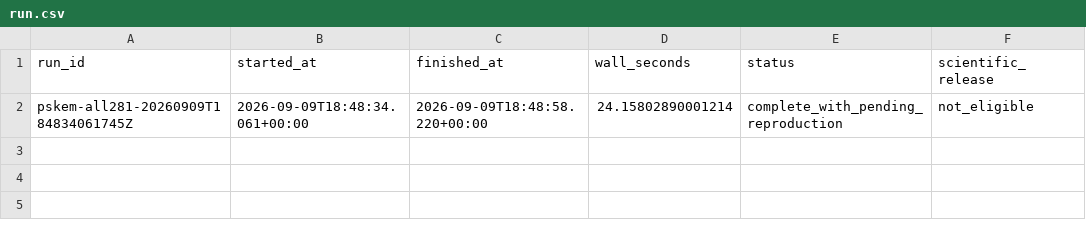
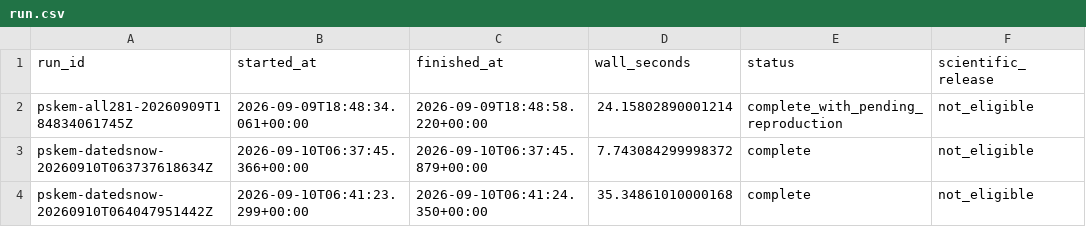
Before and after one commit to tim7en/uzgeodata, a CSV file: PUBLISHED/data/atlas/observations/run.csv, drawn as a sheet; the diff names each change by its address in the sheet, - before the commit and + after, or states it on an @@ line.

```diff
--- a/PUBLISHED/data/atlas/observations/run.csv
+++ b/PUBLISHED/data/atlas/observations/run.csv
+row 3: pskem-datedsnow-20260910T063737618634Z | 2026-09-10T06:37:45.366+00:00 | 2026-09-10T06:37:45.879+00:00 | 7.743084299998372 | complete | not_eligible
+row 4: pskem-datedsnow-20260910T064047951442Z | 2026-09-10T06:41:23.299+00:00 | 2026-09-10T06:41:24.350+00:00 | 35.34861010000168 | complete | not_eligible
```
Also changed, not shown: PUBLISHED/data/atlas/observations/recipe.csv, PUBLISHED/data/atlas/observations/source_release.csv, 52 other files.
